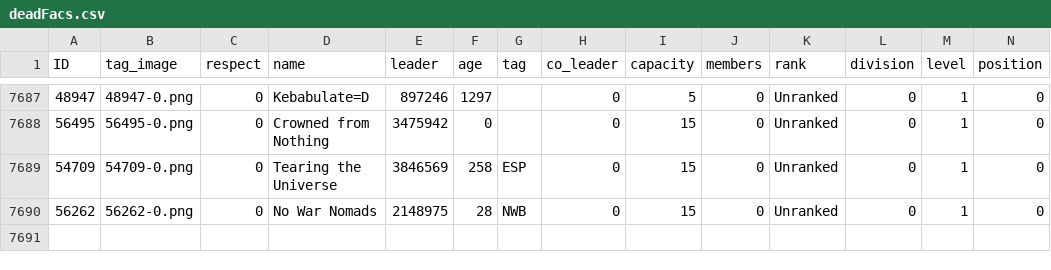
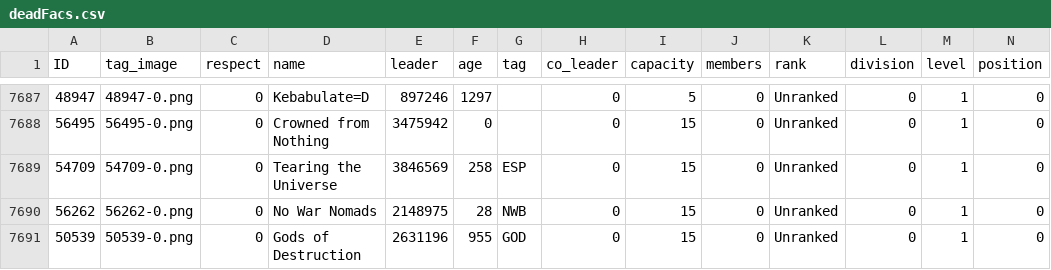
Before and after one commit to algisk/algisk.github.io, a CSV file: deadFacs.csv, drawn as a sheet; only a part is shown, gaps mark what is left out; rows hold the shown columns only; the diff names each change by its address in the sheet, - before the commit and + after, or states it on an @@ line.

```diff
--- a/deadFacs.csv
+++ b/deadFacs.csv
+row 7691: 50539 | 50539-0.png | 0 | Gods of Destruction | 2631196 | 955 | GOD | 0 | 15 | 0 | Unranked | 0 | 1 | 0
```
Also changed, not shown: 2 other files.
